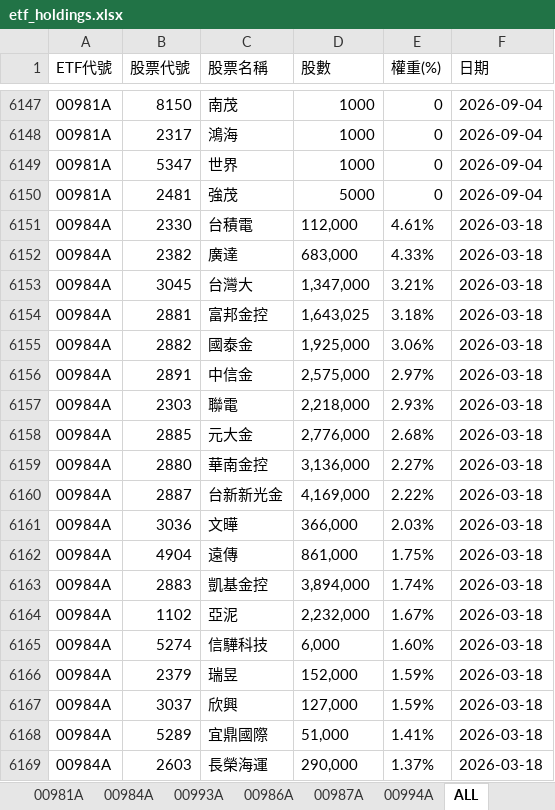
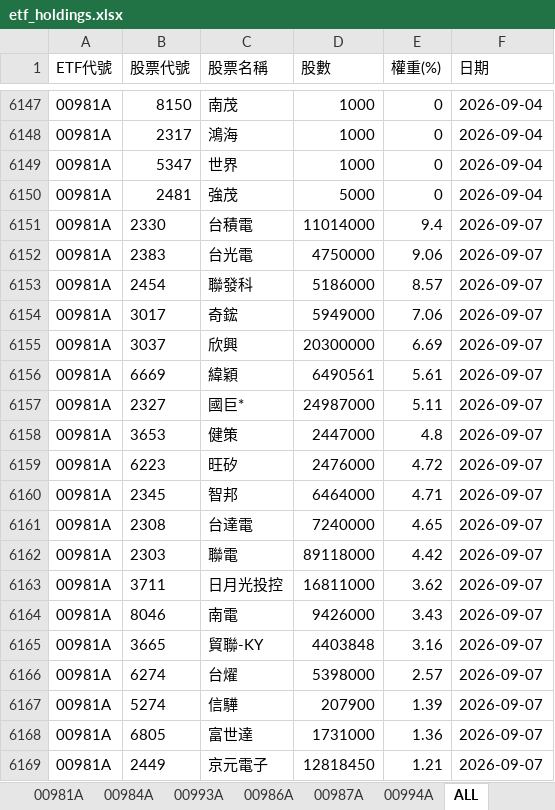
Before and after one commit to Terry-usdc/etf-auto-update, an Excel workbook: etf_holdings.xlsx, sheet ALL, drawn as a sheet; only a part is shown, gaps mark what is left out; the shorter side is filled out with more unchanged rows; values as stored, in another font and other column widths than the file's, no borders; the diff covers the shown part only; the diff names each change by its address in the sheet, - before the commit and + after, or states it on an @@ line.

```diff
--- a/etf_holdings.xlsx (sheet ALL)
+++ b/etf_holdings.xlsx (sheet ALL)
+row 6151: 00981A | 2330 | 台積電 | 11014000 | 9.4 | 2026-09-07
+row 6152: 00981A | 2383 | 台光電 | 4750000 | 9.06 | 2026-09-07
+row 6153: 00981A | 2454 | 聯發科 | 5186000 | 8.57 | 2026-09-07
+row 6154: 00981A | 3017 | 奇鋐 | 5949000 | 7.06 | 2026-09-07
+row 6155: 00981A | 3037 | 欣興 | 20300000 | 6.69 | 2026-09-07
+row 6156: 00981A | 6669 | 緯穎 | 6490561 | 5.61 | 2026-09-07
+row 6157: 00981A | 2327 | 國巨* | 24987000 | 5.11 | 2026-09-07
+row 6158: 00981A | 3653 | 健策 | 2447000 | 4.8 | 2026-09-07
+row 6159: 00981A | 6223 | 旺矽 | 2476000 | 4.72 | 2026-09-07
+row 6160: 00981A | 2345 | 智邦 | 6464000 | 4.71 | 2026-09-07
+row 6161: 00981A | 2308 | 台達電 | 7240000 | 4.65 | 2026-09-07
+row 6162: 00981A | 2303 | 聯電 | 89118000 | 4.42 | 2026-09-07
+row 6163: 00981A | 3711 | 日月光投控 | 16811000 | 3.62 | 2026-09-07
+row 6164: 00981A | 8046 | 南電 | 9426000 | 3.43 | 2026-09-07
+row 6165: 00981A | 3665 | 貿聯-KY | 4403848 | 3.16 | 2026-09-07
+row 6166: 00981A | 6274 | 台燿 | 5398000 | 2.57 | 2026-09-07
+row 6167: 00981A | 5274 | 信驊 | 207900 | 1.39 | 2026-09-07
+row 6168: 00981A | 6805 | 富世達 | 1731000 | 1.36 | 2026-09-07
+row 6169: 00981A | 2449 | 京元電子 | 12818450 | 1.21 | 2026-09-07
```
Also changed, not shown: 110 added rows elsewhere in this sheet, sheet 00981A, sheet 00994A, sheet 00986A.
